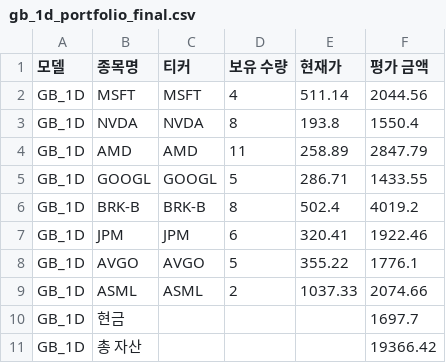
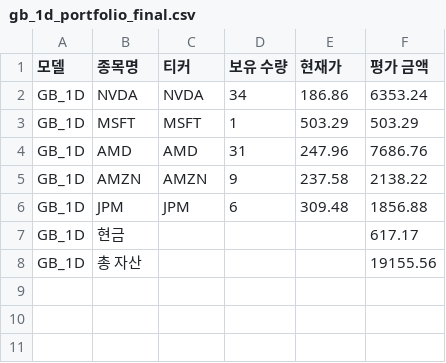
Before and after one commit to chesin1/stock_ai_trading_us, a CSV file: data/gb_1d_portfolio_final.csv, drawn as a sheet.

```diff
--- a/data/gb_1d_portfolio_final.csv
+++ b/data/gb_1d_portfolio_final.csv
@@ -1,11 +1,8 @@
 모델,종목명,티커,보유 수량,현재가,평가 금액
-GB_1D,MSFT,MSFT,4,511.14,2044.56
-GB_1D,NVDA,NVDA,8,193.8,1550.4
-GB_1D,AMD,AMD,11,258.89,2847.79
-GB_1D,GOOGL,GOOGL,5,286.71,1433.55
-GB_1D,BRK-B,BRK-B,8,502.4,4019.2
-GB_1D,JPM,JPM,6,320.41,1922.46
-GB_1D,AVGO,AVGO,5,355.22,1776.1
-GB_1D,ASML,ASML,2,1037.33,2074.66
-GB_1D,현금,,,,1697.7
-GB_1D,총 자산,,,,19366.42
+GB_1D,NVDA,NVDA,34,186.86,6353.24
+GB_1D,MSFT,MSFT,1,503.29,503.29
+GB_1D,AMD,AMD,31,247.96,7686.76
+GB_1D,AMZN,AMZN,9,237.58,2138.22
+GB_1D,JPM,JPM,6,309.48,1856.88
+GB_1D,현금,,,,617.17
+GB_1D,총 자산,,,,19155.56
```
Also changed, not shown: data/dense_lstm_portfolio_final.csv, data/simulation_result_simple_with_accuracy.csv, 44 other files.
